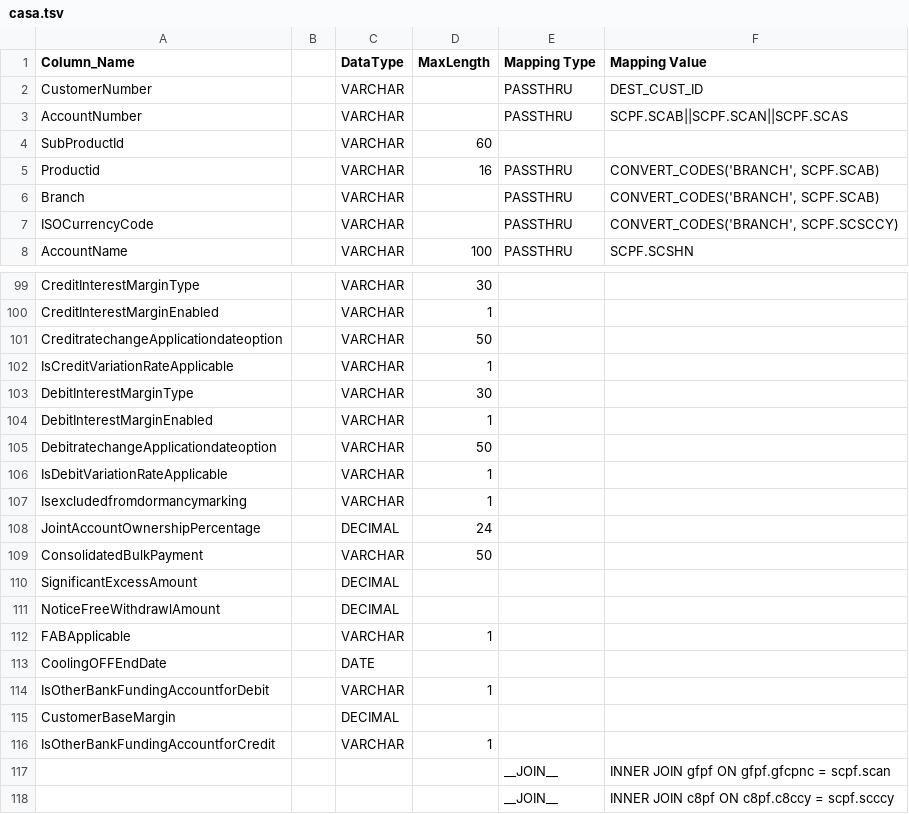
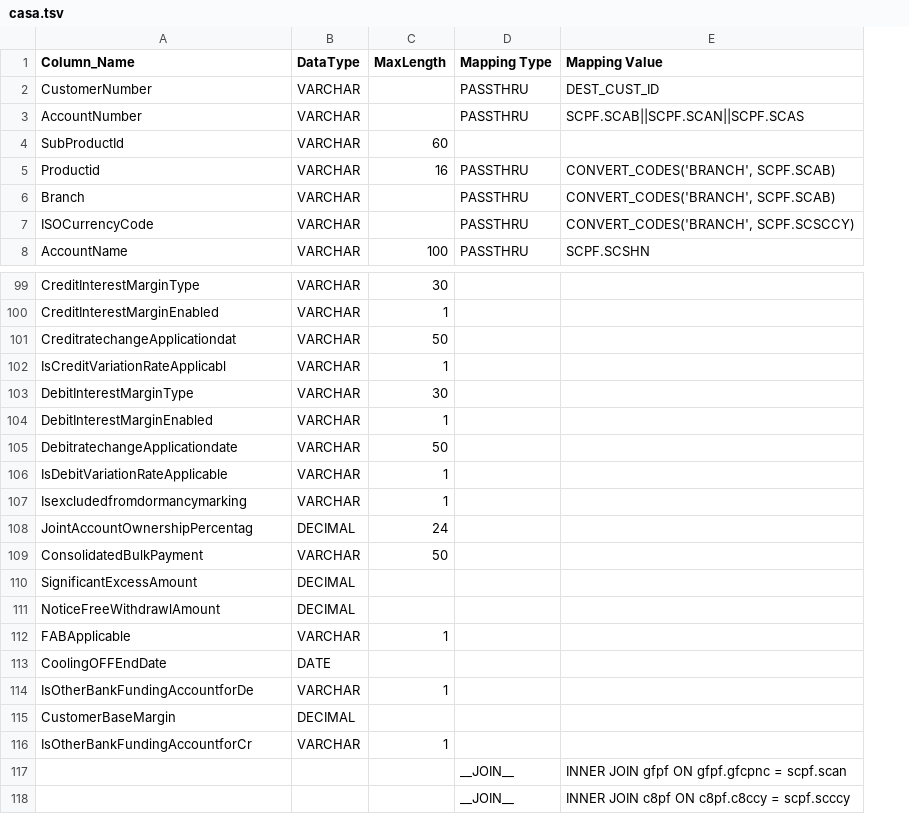
Before and after one commit to ennovatenow/precision-100-migration-templates, a TSV file: mixed-eq3-essence/containers/transform-eq3-essence-casa/casa.tsv, drawn as a sheet; only a part is shown, gaps mark what is left out; the diff names each change by its address in the sheet, - before the commit and + after, or states it on an @@ line.

Commit message:
column name limited to 30

```diff
--- a/mixed-eq3-essence/containers/transform-eq3-essence-casa/casa.tsv
+++ b/mixed-eq3-essence/containers/transform-eq3-essence-casa/casa.tsv
-column B, empty
-A101 (Column_Name): CreditratechangeApplicationdateoption
+A101 (Column_Name): CreditratechangeApplicationdat
-A102 (Column_Name): IsCreditVariationRateApplicable
+A102 (Column_Name): IsCreditVariationRateApplicabl
-A105 (Column_Name): DebitratechangeApplicationdateoption
+A105 (Column_Name): DebitratechangeApplicationdate
-A108 (Column_Name): JointAccountOwnershipPercentage
+A108 (Column_Name): JointAccountOwnershipPercentag
-A114 (Column_Name): IsOtherBankFundingAccountforDebit
+A114 (Column_Name): IsOtherBankFundingAccountforDe
-A116 (Column_Name): IsOtherBankFundingAccountforCredit
+A116 (Column_Name): IsOtherBankFundingAccountforCr
```
